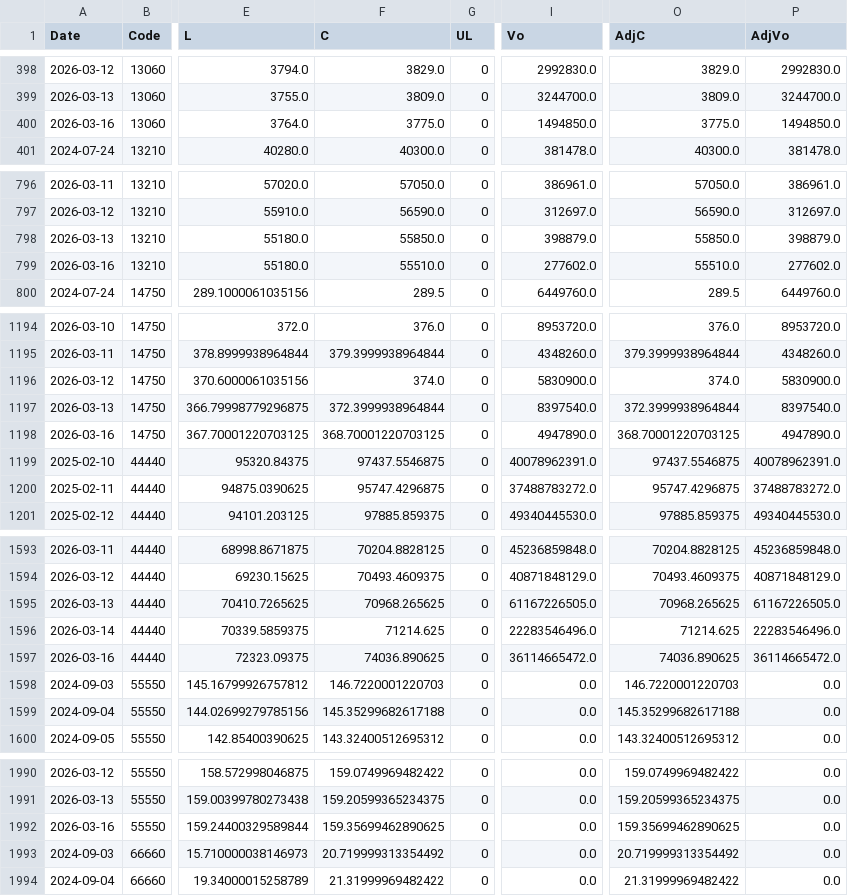
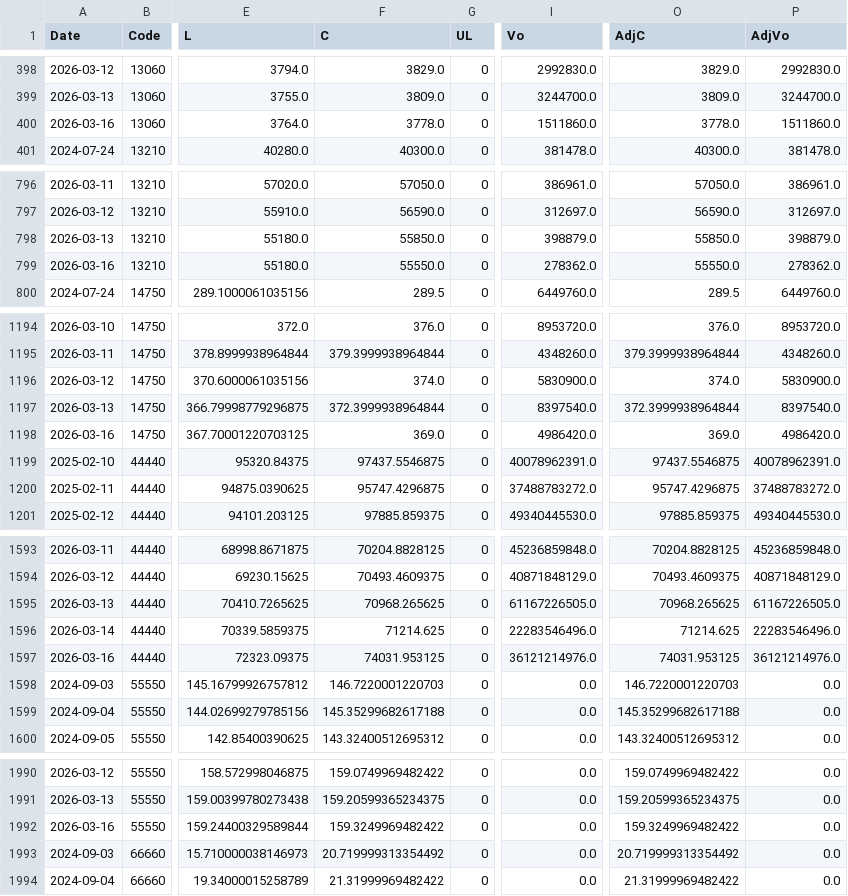
Before and after one commit to fireworkskomatsu-dotcom/weather_ai, a CSV file: prices.csv, drawn as a sheet; only a part is shown, gaps mark what is left out; the diff names each change by its address in the sheet, - before the commit and + after, or states it on an @@ line.

```diff
--- a/prices.csv
+++ b/prices.csv
-F400 (C): 3775.0
+F400 (C): 3778.0
-I400 (Vo): 1494850.0
+I400 (Vo): 1511860.0
-O400 (AdjC): 3775.0
+O400 (AdjC): 3778.0
-P400 (AdjVo): 1494850.0
+P400 (AdjVo): 1511860.0
-F799 (C): 55510.0
+F799 (C): 55550.0
-I799 (Vo): 277602.0
+I799 (Vo): 278362.0
-O799 (AdjC): 55510.0
+O799 (AdjC): 55550.0
-P799 (AdjVo): 277602.0
+P799 (AdjVo): 278362.0
-F1198 (C): 368.70001220703125
+F1198 (C): 369.0
-I1198 (Vo): 4947890.0
+I1198 (Vo): 4986420.0
-O1198 (AdjC): 368.70001220703125
+O1198 (AdjC): 369.0
-P1198 (AdjVo): 4947890.0
+P1198 (AdjVo): 4986420.0
-F1597 (C): 74036.890625
+F1597 (C): 74031.953125
-I1597 (Vo): 36114665472.0
+I1597 (Vo): 36121214976.0
-O1597 (AdjC): 74036.890625
+O1597 (AdjC): 74031.953125
-P1597 (AdjVo): 36114665472.0
+P1597 (AdjVo): 36121214976.0
-F1992 (C): 159.35699462890625
+F1992 (C): 159.3249969482422
-O1992 (AdjC): 159.35699462890625
+O1992 (AdjC): 159.3249969482422
```
Also changed, not shown: history.csv, 3 other files.
